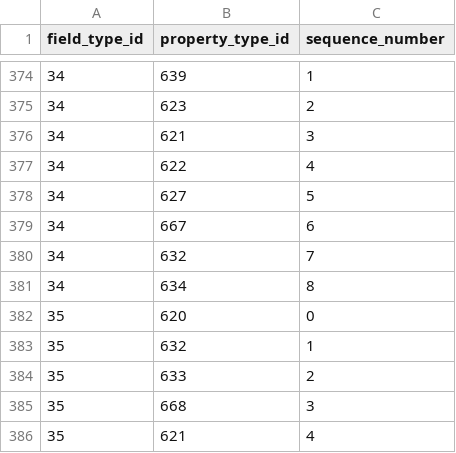
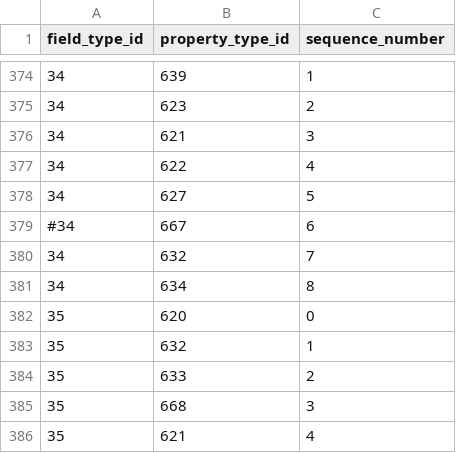
Before and after one commit to viz-centric/flair-bi, a CSV file: src/main/resources/config/liquibase/seed/field_types_property_types.csv, drawn as a sheet; only a part is shown, gaps mark what is left out.

```diff
--- a/src/main/resources/config/liquibase/seed/field_types_property_types.csv
+++ b/src/main/resources/config/liquibase/seed/field_types_property_types.csv
@@ -378,3 +378,3 @@ field_type_id|property_type_id|sequence_number
 34|627|5
-34|667|6
+#34|667|6
 34|632|7
```
Also changed, not shown: src/main/resources/config/liquibase/seed/propertytype.csv, 1 other file.
